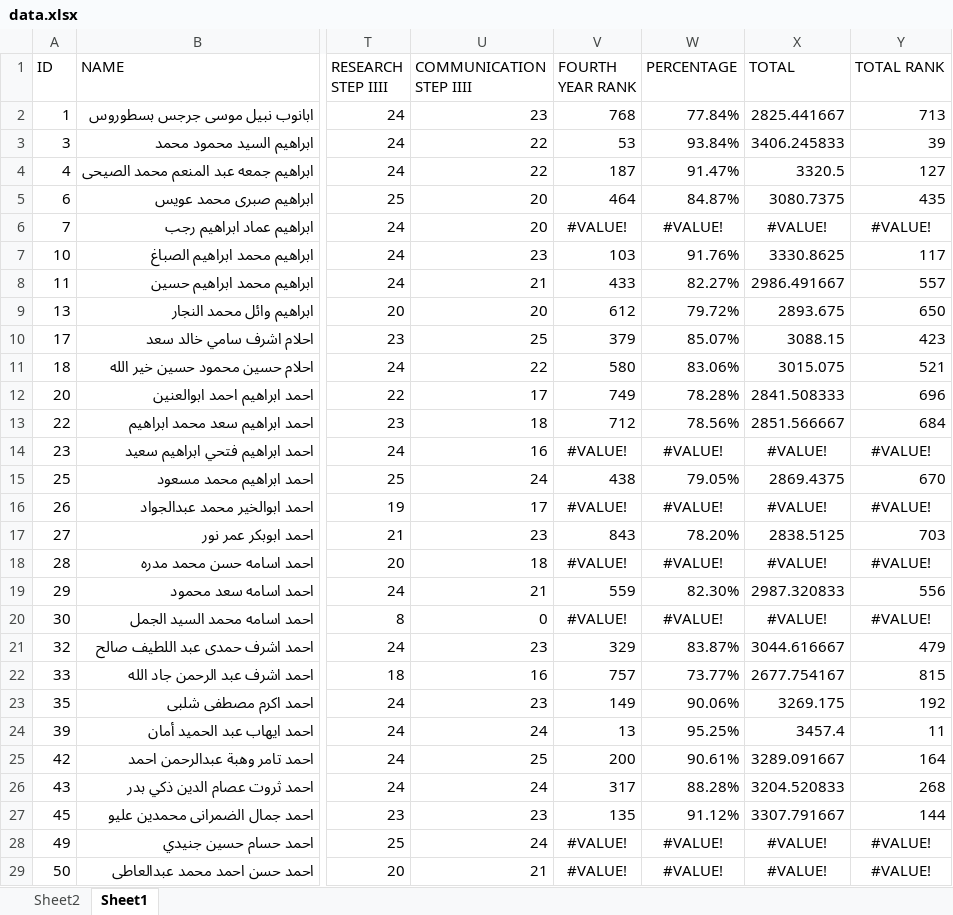
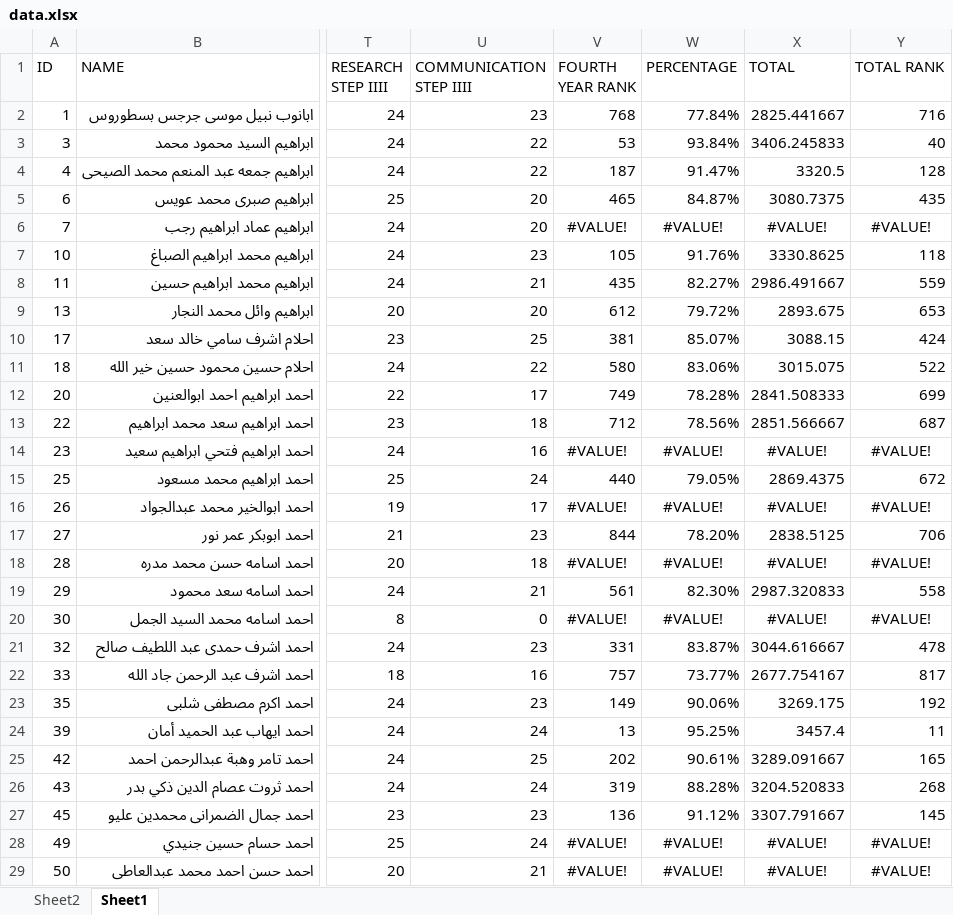
Before and after one commit to Abdohamdy6/project, an Excel workbook: data.xlsx, sheet Sheet1, drawn as a sheet; only a part is shown, gaps mark what is left out; values as stored, in another font and other column widths than the file's, no borders; the diff covers the shown part only; the diff names each change by its address in the sheet, - before the commit and + after, or states it on an @@ line.

Commit message:
Update data.xlsx with latest results

```diff
--- a/data.xlsx (sheet Sheet1)
+++ b/data.xlsx (sheet Sheet1)
-Y2 (TOTAL RANK): 713
+Y2 (TOTAL RANK): 716
-Y3 (TOTAL RANK): 39
+Y3 (TOTAL RANK): 40
-Y4 (TOTAL RANK): 127
+Y4 (TOTAL RANK): 128
-V5 (FOURTH YEAR RANK): 464
+V5 (FOURTH YEAR RANK): 465
-V7 (FOURTH YEAR RANK): 103
+V7 (FOURTH YEAR RANK): 105
-Y7 (TOTAL RANK): 117
+Y7 (TOTAL RANK): 118
-V8 (FOURTH YEAR RANK): 433
+V8 (FOURTH YEAR RANK): 435
-Y8 (TOTAL RANK): 557
+Y8 (TOTAL RANK): 559
-Y9 (TOTAL RANK): 650
+Y9 (TOTAL RANK): 653
-V10 (FOURTH YEAR RANK): 379
+V10 (FOURTH YEAR RANK): 381
-Y10 (TOTAL RANK): 423
+Y10 (TOTAL RANK): 424
-Y11 (TOTAL RANK): 521
+Y11 (TOTAL RANK): 522
-Y12 (TOTAL RANK): 696
+Y12 (TOTAL RANK): 699
-Y13 (TOTAL RANK): 684
+Y13 (TOTAL RANK): 687
-V15 (FOURTH YEAR RANK): 438
+V15 (FOURTH YEAR RANK): 440
-Y15 (TOTAL RANK): 670
+Y15 (TOTAL RANK): 672
-V17 (FOURTH YEAR RANK): 843
+V17 (FOURTH YEAR RANK): 844
-Y17 (TOTAL RANK): 703
+Y17 (TOTAL RANK): 706
-V19 (FOURTH YEAR RANK): 559
+V19 (FOURTH YEAR RANK): 561
-Y19 (TOTAL RANK): 556
+Y19 (TOTAL RANK): 558
-V21 (FOURTH YEAR RANK): 329
+V21 (FOURTH YEAR RANK): 331
-Y21 (TOTAL RANK): 479
+Y21 (TOTAL RANK): 478
-Y22 (TOTAL RANK): 815
+Y22 (TOTAL RANK): 817
-V25 (FOURTH YEAR RANK): 200
+V25 (FOURTH YEAR RANK): 202
-Y25 (TOTAL RANK): 164
+Y25 (TOTAL RANK): 165
-V26 (FOURTH YEAR RANK): 317
+V26 (FOURTH YEAR RANK): 319
-V27 (FOURTH YEAR RANK): 135
+V27 (FOURTH YEAR RANK): 136
-Y27 (TOTAL RANK): 144
+Y27 (TOTAL RANK): 145
```
Also changed, not shown: 1264 edited cells and cell formats elsewhere in this sheet, sheet Sheet2.
